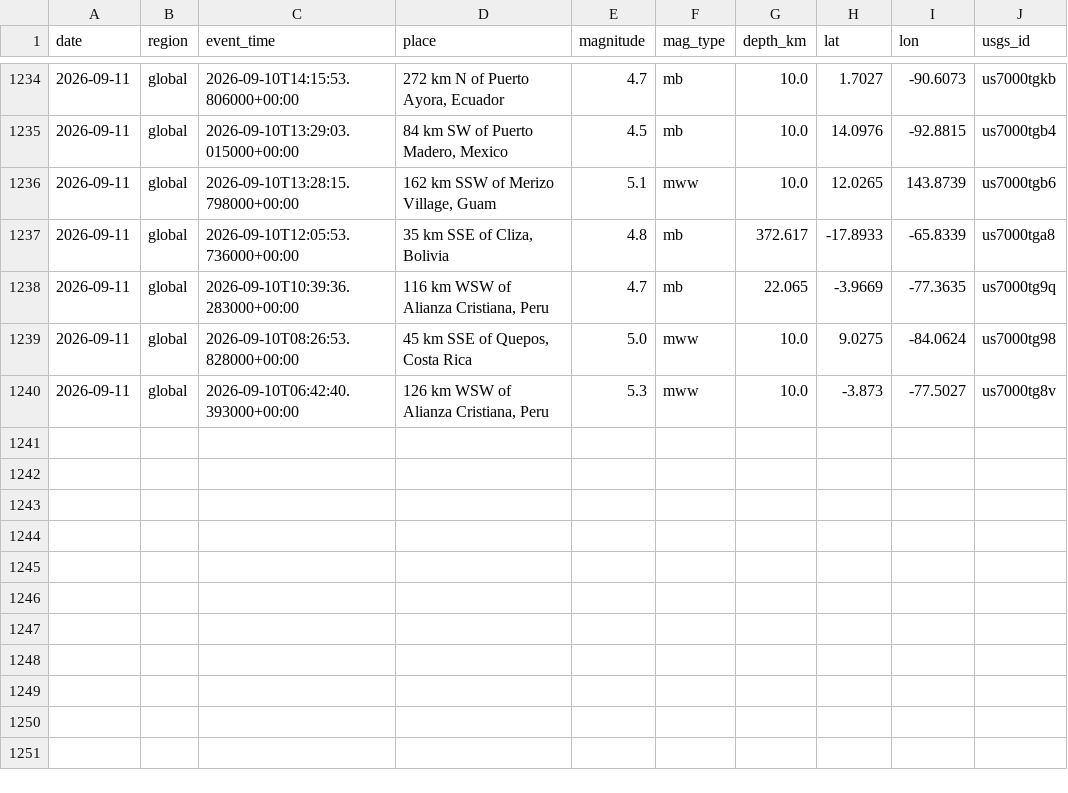
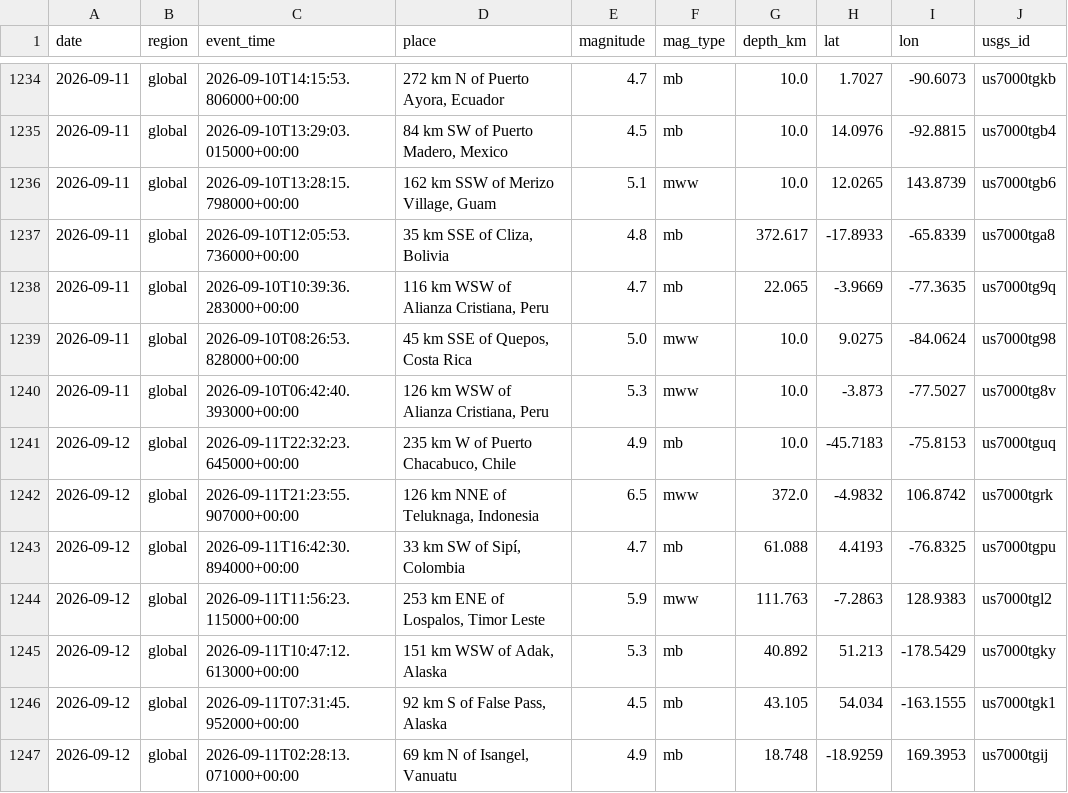
Before and after one commit to icedo724/data_collection, a CSV file: data/environment/earthquakes.csv, drawn as a sheet; only a part is shown, gaps mark what is left out.

```diff
--- a/data/environment/earthquakes.csv
+++ b/data/environment/earthquakes.csv
@@ -1240 +1240,8 @@
 2026-09-11,global,2026-09-10T06:42:40.393000+00:00,"126 km WSW of Alianza Cristiana, Peru",5.3,mww,10.0,-3.873,-77.5027,us7000tg8v
+2026-09-12,global,2026-09-11T22:32:23.645000+00:00,"235 km W of Puerto Chacabuco, Chile",4.9,mb,10.0,-45.7183,-75.8153,us7000tguq
+2026-09-12,global,2026-09-11T21:23:55.907000+00:00,"126 km NNE of Teluknaga, Indonesia",6.5,mww,372.0,-4.9832,106.8742,us7000tgrk
+2026-09-12,global,2026-09-11T16:42:30.894000+00:00,"33 km SW of Sipí, Colombia",4.7,mb,61.088,4.4193,-76.8325,us7000tgpu
+2026-09-12,global,2026-09-11T11:56:23.115000+00:00,"253 km ENE of Lospalos, Timor Leste",5.9,mww,111.763,-7.2863,128.9383,us7000tgl2
+2026-09-12,global,2026-09-11T10:47:12.613000+00:00,"151 km WSW of Adak, Alaska",5.3,mb,40.892,51.213,-178.5429,us7000tgky
+2026-09-12,global,2026-09-11T07:31:45.952000+00:00,"92 km S of False Pass, Alaska",4.5,mb,43.105,54.034,-163.1555,us7000tgk1
+2026-09-12,global,2026-09-11T02:28:13.071000+00:00,"69 km N of Isangel, Vanuatu",4.9,mb,18.748,-18.9259,169.3953,us7000tgij
```
Also changed, not shown: data/environment/air_quality.csv, data/environment/weather.csv, 7 other files.
